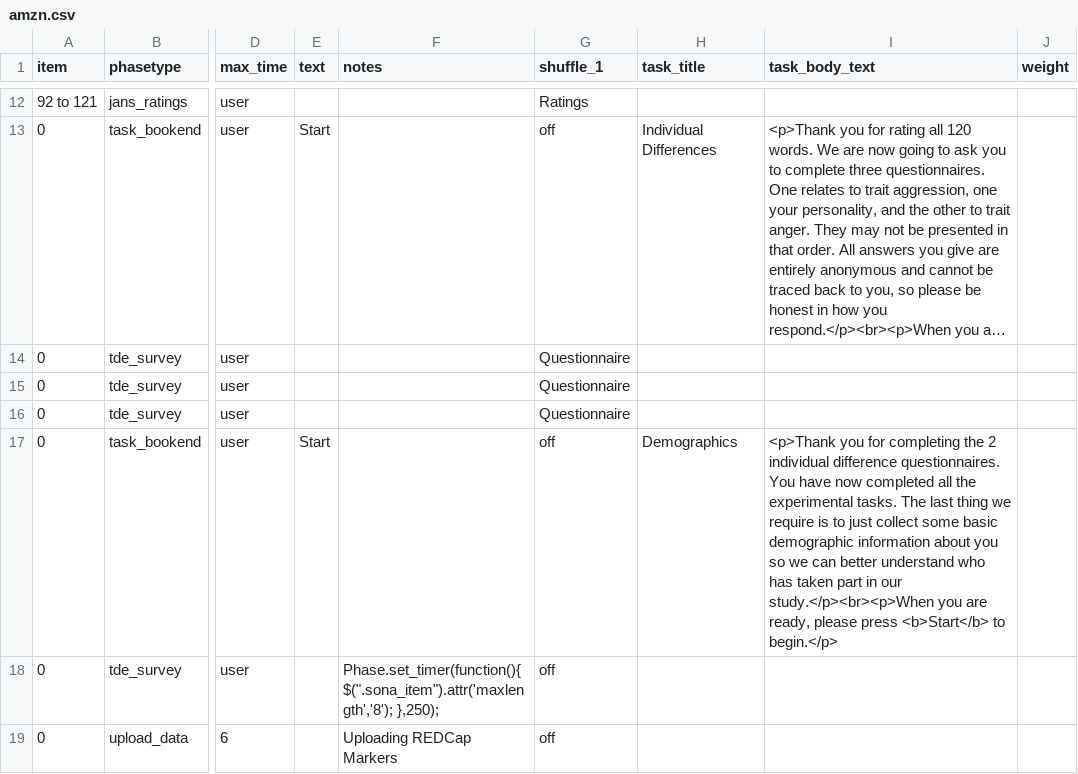
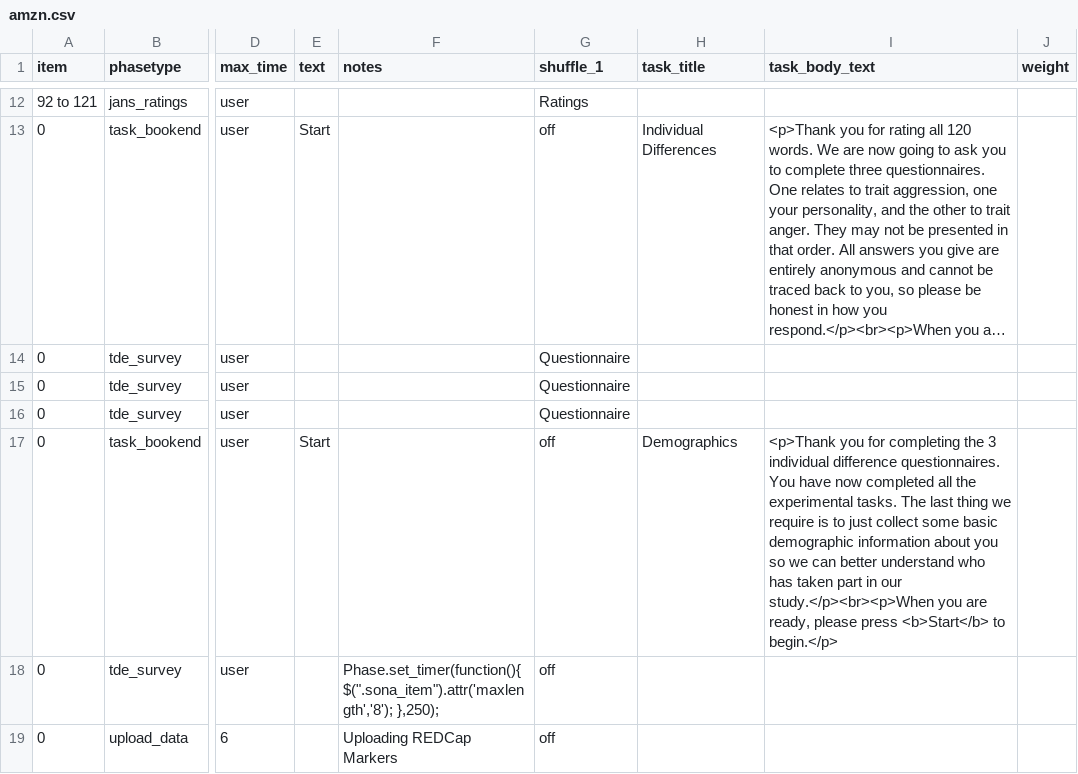
Before and after one commit to tdepsych/collector-experiments, a CSV file: User/Projects/janschewitz/amzn.csv, drawn as a sheet; only a part is shown, gaps mark what is left out; long unchanged cells end in …; the diff names each change by its address in the sheet, - before the commit and + after, or states it on an @@ line.

```diff
--- a/User/Projects/janschewitz/amzn.csv
+++ b/User/Projects/janschewitz/amzn.csv
-I17 (task_body_text): …completing the 2 individual difference…
+I17 (task_body_text): …completing the 3 individual difference…
```
Also changed, not shown: User/Projects/janschewitz/sona.csv, User/Surveys/jans_demo.csv, 2 other files.
